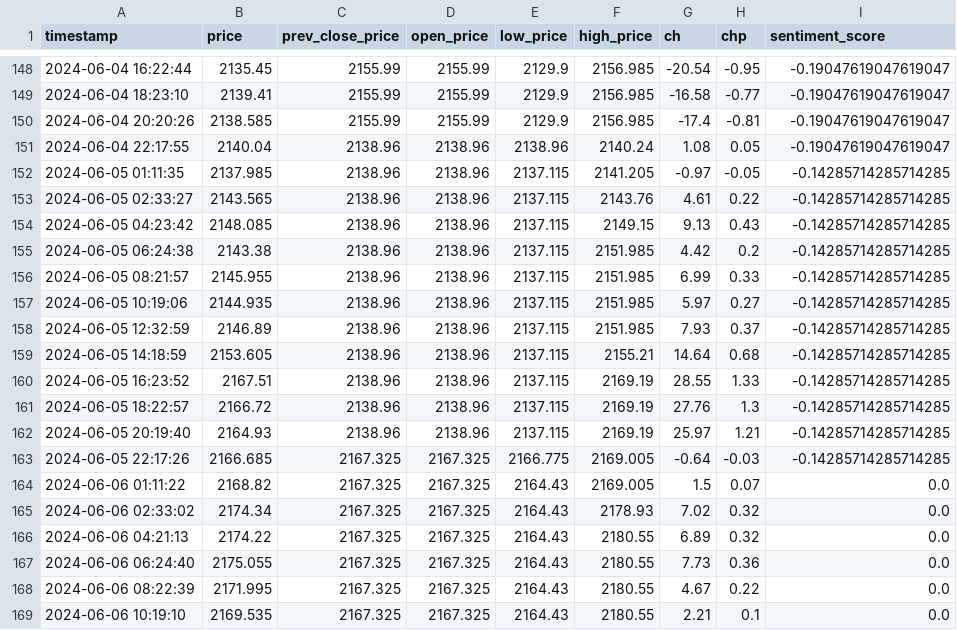
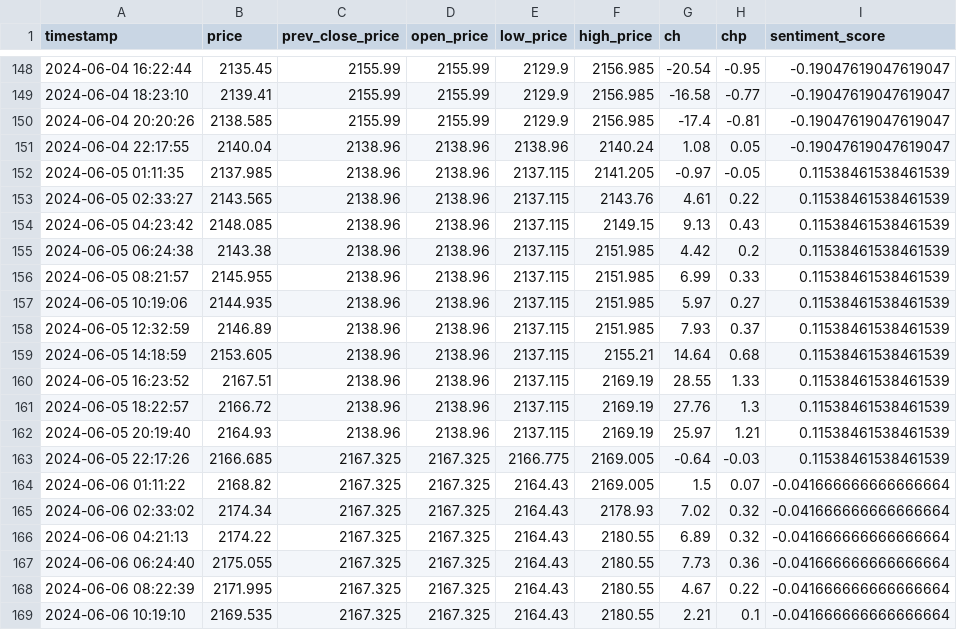
Before and after one commit to GrozdaniTanja/gold-price-prediction, a CSV file: data/current_data.csv, drawn as a sheet; only a part is shown, gaps mark what is left out.

Commit message:
action: validate data

```diff
--- a/data/current_data.csv
+++ b/data/current_data.csv
@@ -151,19 +151,19 @@ timestamp,price,prev_close_price,open_price,low_price,high_price,ch,chp,sentimen
 2024-06-04 22:17:55,2140.04,2138.96,2138.96,2138.96,2140.24,1.08,0.05,-0.19047619047619047
-2024-06-05 01:11:35,2137.985,2138.96,2138.96,2137.115,2141.205,-0.97,-0.05,-0.14285714285714285
-2024-06-05 02:33:27,2143.565,2138.96,2138.96,2137.115,2143.76,4.61,0.22,-0.14285714285714285
-2024-06-05 04:23:42,2148.085,2138.96,2138.96,2137.115,2149.15,9.13,0.43,-0.14285714285714285
-2024-06-05 06:24:38,2143.38,2138.96,2138.96,2137.115,2151.985,4.42,0.2,-0.14285714285714285
-2024-06-05 08:21:57,2145.955,2138.96,2138.96,2137.115,2151.985,6.99,0.33,-0.14285714285714285
-2024-06-05 10:19:06,2144.935,2138.96,2138.96,2137.115,2151.985,5.97,0.27,-0.14285714285714285
-2024-06-05 12:32:59,2146.89,2138.96,2138.96,2137.115,2151.985,7.93,0.37,-0.14285714285714285
-2024-06-05 14:18:59,2153.605,2138.96,2138.96,2137.115,2155.21,14.64,0.68,-0.14285714285714285
-2024-06-05 16:23:52,2167.51,2138.96,2138.96,2137.115,2169.19,28.55,1.33,-0.14285714285714285
-2024-06-05 18:22:57,2166.72,2138.96,2138.96,2137.115,2169.19,27.76,1.3,-0.14285714285714285
-2024-06-05 20:19:40,2164.93,2138.96,2138.96,2137.115,2169.19,25.97,1.21,-0.14285714285714285
-2024-06-05 22:17:26,2166.685,2167.325,2167.325,2166.775,2169.005,-0.64,-0.03,-0.14285714285714285
-2024-06-06 01:11:22,2168.82,2167.325,2167.325,2164.43,2169.005,1.5,0.07,0.0
-2024-06-06 02:33:02,2174.34,2167.325,2167.325,2164.43,2178.93,7.02,0.32,0.0
-2024-06-06 04:21:13,2174.22,2167.325,2167.325,2164.43,2180.55,6.89,0.32,0.0
-2024-06-06 06:24:40,2175.055,2167.325,2167.325,2164.43,2180.55,7.73,0.36,0.0
-2024-06-06 08:22:39,2171.995,2167.325,2167.325,2164.43,2180.55,4.67,0.22,0.0
-2024-06-06 10:19:10,2169.535,2167.325,2167.325,2164.43,2180.55,2.21,0.1,0.0
+2024-06-05 01:11:35,2137.985,2138.96,2138.96,2137.115,2141.205,-0.97,-0.05,0.11538461538461539
+2024-06-05 02:33:27,2143.565,2138.96,2138.96,2137.115,2143.76,4.61,0.22,0.11538461538461539
+2024-06-05 04:23:42,2148.085,2138.96,2138.96,2137.115,2149.15,9.13,0.43,0.11538461538461539
+2024-06-05 06:24:38,2143.38,2138.96,2138.96,2137.115,2151.985,4.42,0.2,0.11538461538461539
+2024-06-05 08:21:57,2145.955,2138.96,2138.96,2137.115,2151.985,6.99,0.33,0.11538461538461539
+2024-06-05 10:19:06,2144.935,2138.96,2138.96,2137.115,2151.985,5.97,0.27,0.11538461538461539
+2024-06-05 12:32:59,2146.89,2138.96,2138.96,2137.115,2151.985,7.93,0.37,0.11538461538461539
+2024-06-05 14:18:59,2153.605,2138.96,2138.96,2137.115,2155.21,14.64,0.68,0.11538461538461539
+2024-06-05 16:23:52,2167.51,2138.96,2138.96,2137.115,2169.19,28.55,1.33,0.11538461538461539
+2024-06-05 18:22:57,2166.72,2138.96,2138.96,2137.115,2169.19,27.76,1.3,0.11538461538461539
+2024-06-05 20:19:40,2164.93,2138.96,2138.96,2137.115,2169.19,25.97,1.21,0.11538461538461539
+2024-06-05 22:17:26,2166.685,2167.325,2167.325,2166.775,2169.005,-0.64,-0.03,0.11538461538461539
+2024-06-06 01:11:22,2168.82,2167.325,2167.325,2164.43,2169.005,1.5,0.07,-0.041666666666666664
+2024-06-06 02:33:02,2174.34,2167.325,2167.325,2164.43,2178.93,7.02,0.32,-0.041666666666666664
+2024-06-06 04:21:13,2174.22,2167.325,2167.325,2164.43,2180.55,6.89,0.32,-0.041666666666666664
+2024-06-06 06:24:40,2175.055,2167.325,2167.325,2164.43,2180.55,7.73,0.36,-0.041666666666666664
+2024-06-06 08:22:39,2171.995,2167.325,2167.325,2164.43,2180.55,4.67,0.22,-0.041666666666666664
+2024-06-06 10:19:10,2169.535,2167.325,2167.325,2164.43,2180.55,2.21,0.1,-0.041666666666666664
```
Also changed, not shown: data/reference_data.csv, 3 other files.
